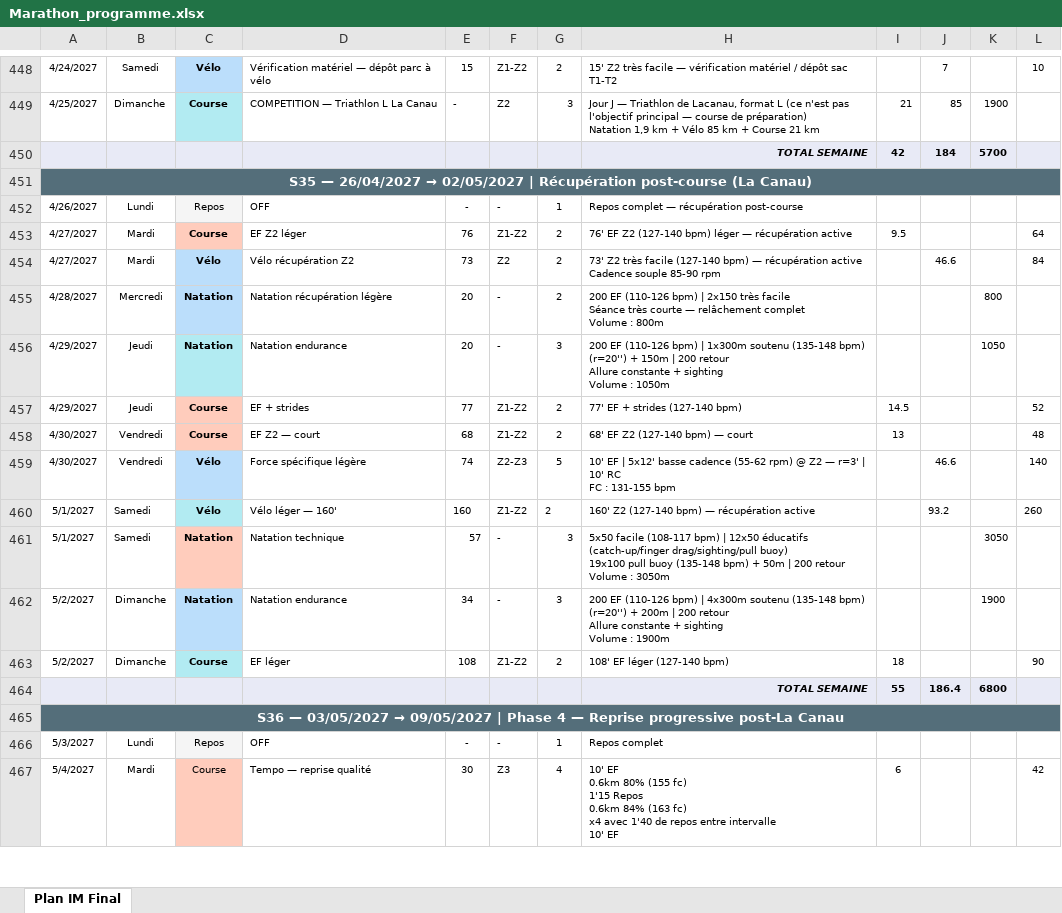
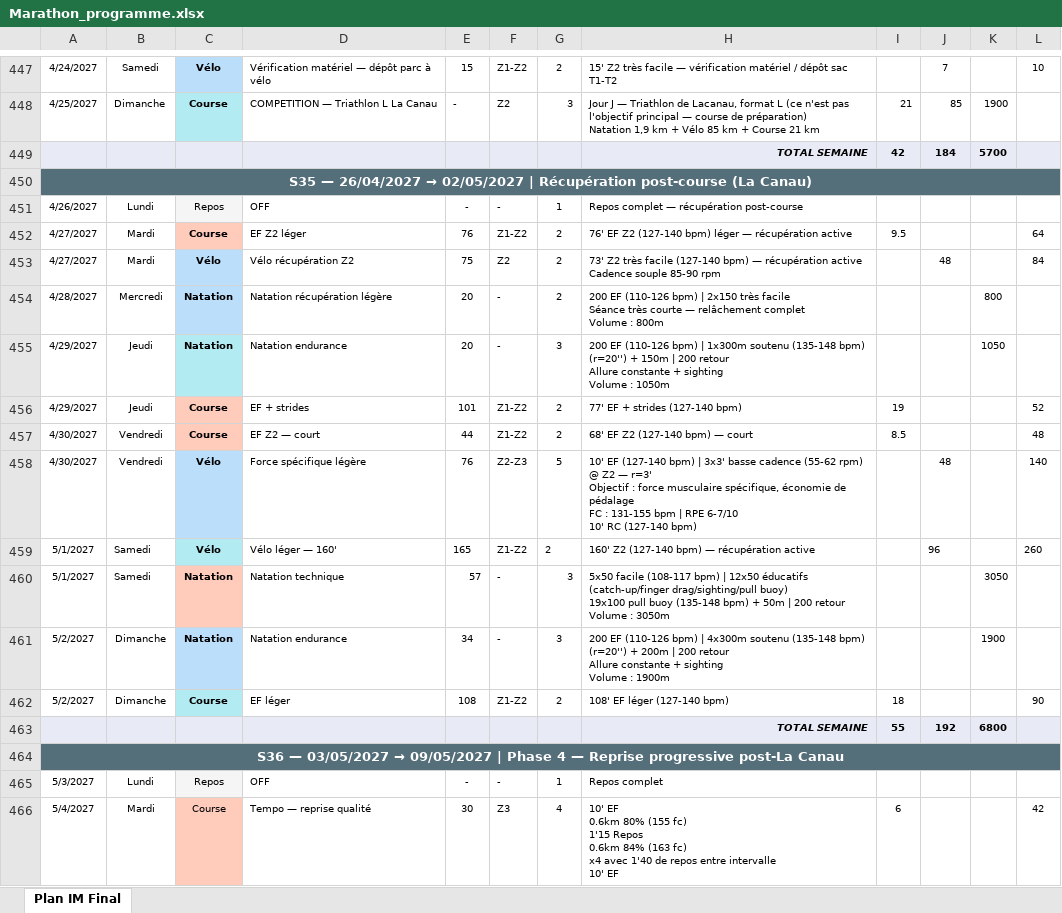
Before and after one commit to Parzio94/polar-ai-sync, an Excel workbook: Marathon_programme.xlsx, sheet Plan IM Final, drawn as a sheet; only a part is shown, gaps mark what is left out; values as stored, in another font and other column widths than the file's, no borders; addresses are those after the commit; ↵ is a line break in a cell; the diff covers the shown part only; the diff names each change by its address in the sheet, - before the commit and + after, or states it on an @@ line.

```diff
--- a/Marathon_programme.xlsx (sheet Plan IM Final)
+++ b/Marathon_programme.xlsx (sheet Plan IM Final)
-E453: 73
+E453: 75
-J453: 46.6
+J453: 48
-E456: 77
+E456: 101
-I456: 14.5
+I456: 19
-E457: 68
+E457: 44
-I457: 13
+I457: 8.5
-E458: 74
+E458: 76
-H458: 10' EF | 5x12' basse cadence (55-62 rpm) @ Z2 — r=3' | 10' RC ↵ FC : 131-155 bpm
+H458: 10' EF (127-140 bpm) | 3x3' basse cadence (55-62 rpm) @ Z2 — r=3' ↵ Objectif : force musculaire spécifique, économie de pédalage ↵ FC : 131-155 bpm | RPE 6-7/10 ↵ 10' RC (127-140 bpm)
-J458: 46.6
+J458: 48
-E459: 160
+E459: 165
-J459: 93.2
+J459: 96
-J463: 186.4
+J463: 192
```
Also changed, not shown: 1 removed row and 354 edited cells elsewhere in this sheet, formulas that keep their value, 31 other files.
